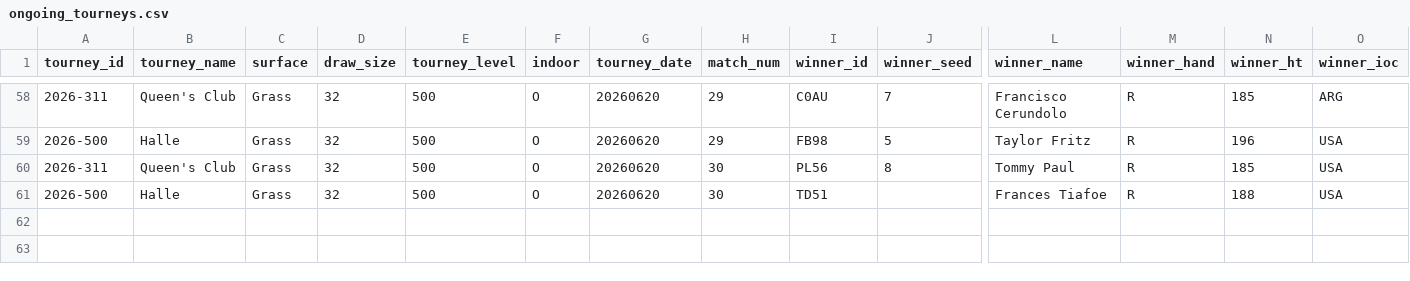
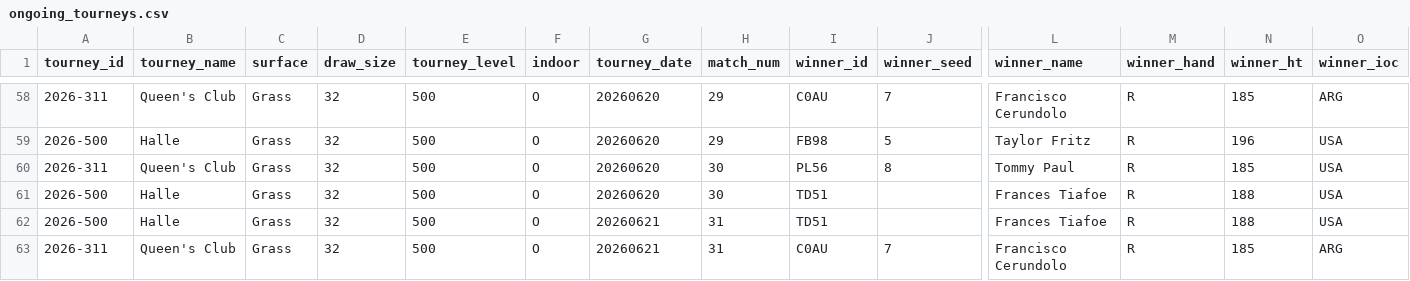
Before and after one commit to gmalbert/tennis-predictions, a CSV file: tml-data/ongoing_tourneys.csv, drawn as a sheet; only a part is shown, gaps mark what is left out; rows hold the shown columns only; the diff names each change by its address in the sheet, - before the commit and + after, or states it on an @@ line.

```diff
--- a/tml-data/ongoing_tourneys.csv
+++ b/tml-data/ongoing_tourneys.csv
+row 62: 2026-500 | Halle | Grass | 32 | 500 | O | 20260621 | 31 | TD51 |  | Frances Tiafoe | R | 188 | USA
+row 63: 2026-311 | Queen's Club | Grass | 32 | 500 | O | 20260621 | 31 | C0AU | 7 | Francisco Cerundolo | R | 185 | ARG
```
Also changed, not shown: 4 other files.
